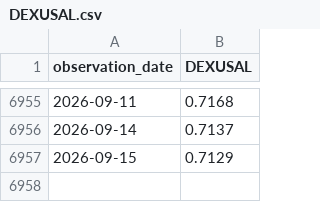
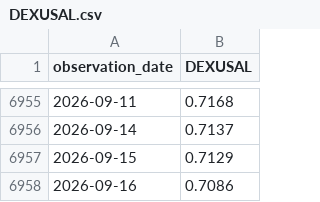
Before and after one commit to tblackfd/cvx-price, a CSV file: DEXUSAL.csv, drawn as a sheet; only a part is shown, gaps mark what is left out; the diff names each change by its address in the sheet, - before the commit and + after, or states it on an @@ line.

```diff
--- a/DEXUSAL.csv
+++ b/DEXUSAL.csv
+row 6958: 2026-09-16 | 0.7086
```
Also changed, not shown: 1 other file.
